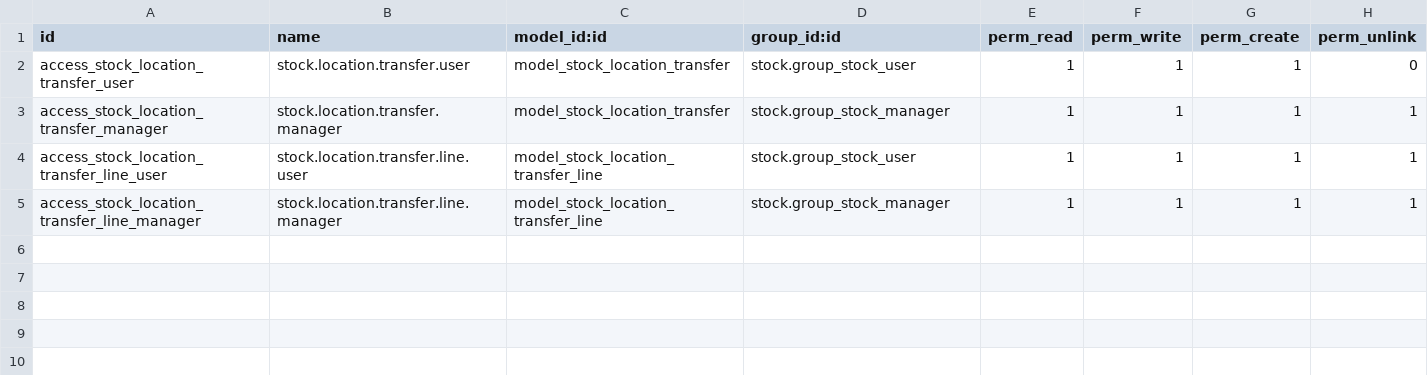
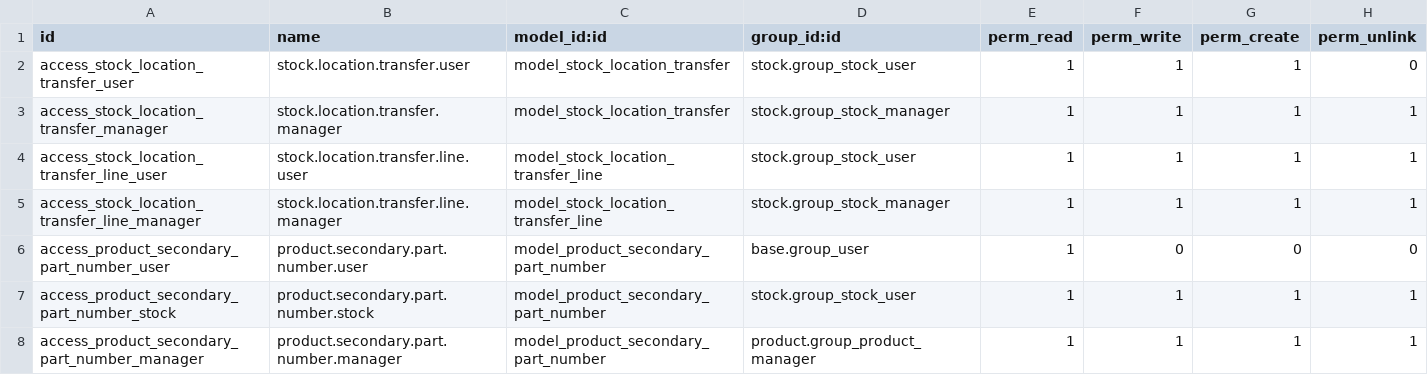
Before and after one commit to mebi-wz/nesredin_odoo, a CSV file: ibms_product/security/ir.model.access.csv, drawn as a sheet; the diff names each change by its address in the sheet, - before the commit and + after, or states it on an @@ line.

Commit message:
added secondary partnumber on prodcut creeation

```diff
--- a/ibms_product/security/ir.model.access.csv
+++ b/ibms_product/security/ir.model.access.csv
+row 6: access_product_secondary_part_number_user | product.secondary.part.number.user | model_product_secondary_part_number | base.group_user | 1 | 0 | 0 | 0
+row 7: access_product_secondary_part_number_stock | product.secondary.part.number.stock | model_product_secondary_part_number | stock.group_stock_user | 1 | 1 | 1 | 1
+row 8: access_product_secondary_part_number_manager | product.secondary.part.number.manager | model_product_secondary_part_number | product.group_product_manager | 1 | 1 | 1 | 1
```
Also changed, not shown: 5 other files.
